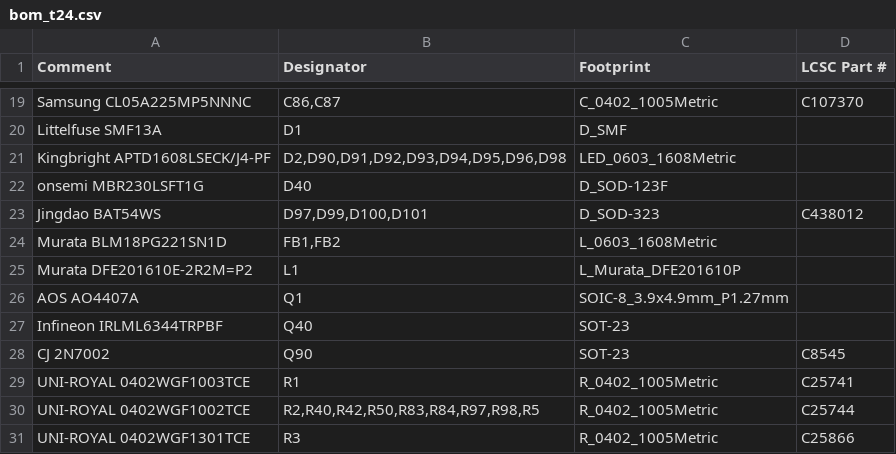
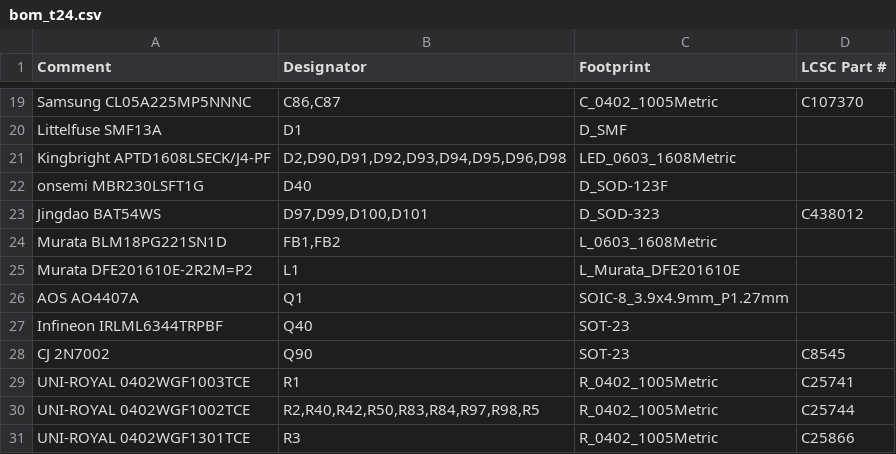
Before and after one commit to Tokoro0917/KOGUMA-Mk4, a CSV file: hardware/kicad/KOGUMA-Mk4_t24/bom_t24.csv, drawn as a sheet; only a part is shown, gaps mark what is left out.

```diff
--- a/hardware/kicad/KOGUMA-Mk4_t24/bom_t24.csv
+++ b/hardware/kicad/KOGUMA-Mk4_t24/bom_t24.csv
@@ -24,3 +24,3 @@ Jingdao BAT54WS,"D97,D99,D100,D101",D_SOD-323,C438012
 Murata BLM18PG221SN1D,"FB1,FB2",L_0603_1608Metric,
-Murata DFE201610E-2R2M=P2,L1,L_Murata_DFE201610P,
+Murata DFE201610E-2R2M=P2,L1,L_Murata_DFE201610E,
 AOS AO4407A,Q1,SOIC-8_3.9x4.9mm_P1.27mm,
```
